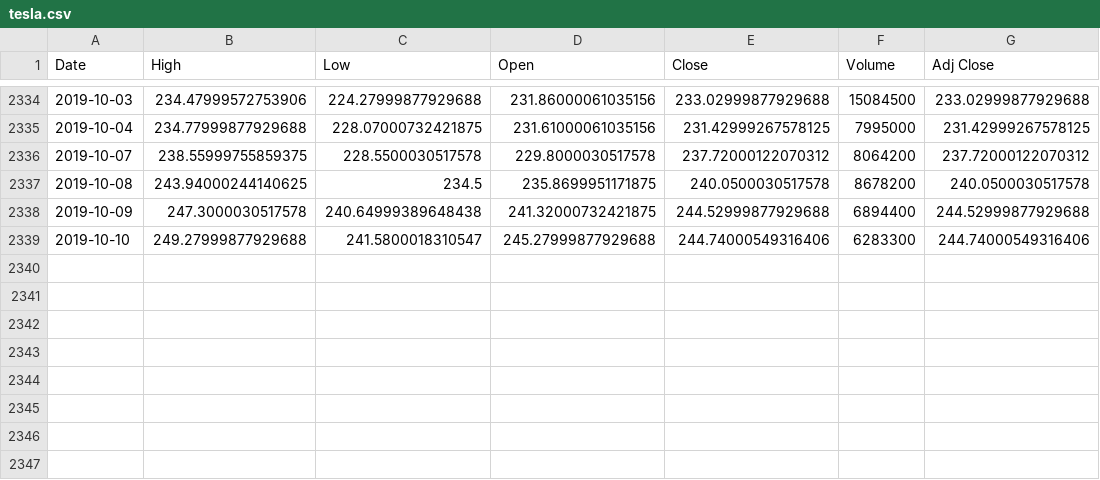
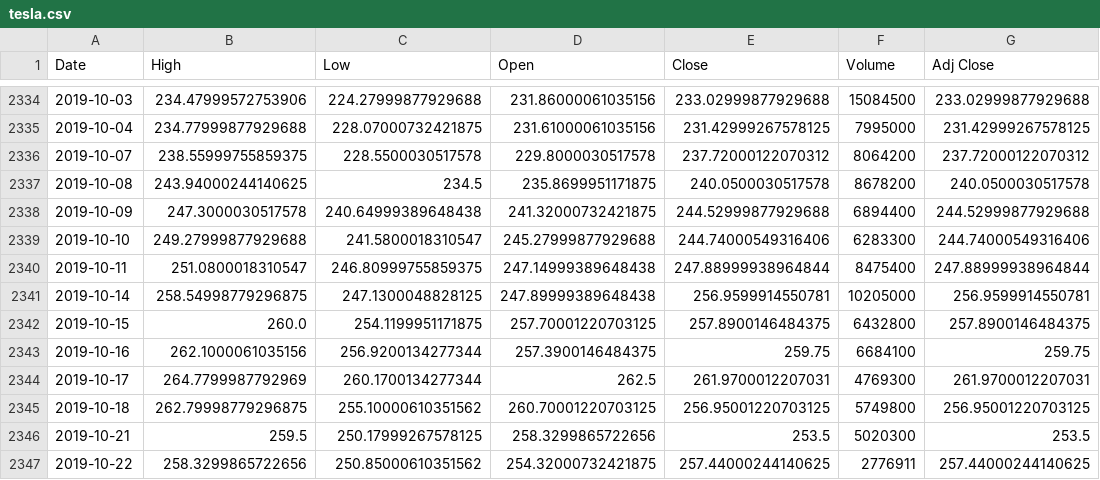
Before and after one commit to C1ickz/Stock-Predictor, a CSV file: tesla.csv, drawn as a sheet; only a part is shown, gaps mark what is left out.

```diff
--- a/tesla.csv
+++ b/tesla.csv
@@ -2339 +2339,9 @@ Date,High,Low,Open,Close,Volume,Adj Close
 2019-10-10,249.27999877929688,241.5800018310547,245.27999877929688,244.74000549316406,6283300,244.74000549316406
+2019-10-11,251.0800018310547,246.80999755859375,247.14999389648438,247.88999938964844,8475400,247.88999938964844
+2019-10-14,258.54998779296875,247.1300048828125,247.89999389648438,256.9599914550781,10205000,256.9599914550781
+2019-10-15,260.0,254.1199951171875,257.70001220703125,257.8900146484375,6432800,257.8900146484375
+2019-10-16,262.1000061035156,256.9200134277344,257.3900146484375,259.75,6684100,259.75
+2019-10-17,264.7799987792969,260.1700134277344,262.5,261.9700012207031,4769300,261.9700012207031
+2019-10-18,262.79998779296875,255.10000610351562,260.70001220703125,256.95001220703125,5749800,256.95001220703125
+2019-10-21,259.5,250.17999267578125,258.3299865722656,253.5,5020300,253.5
+2019-10-22,258.3299865722656,250.85000610351562,254.32000732421875,257.44000244140625,2776911,257.44000244140625
```
Also changed, not shown: 1 other file.
